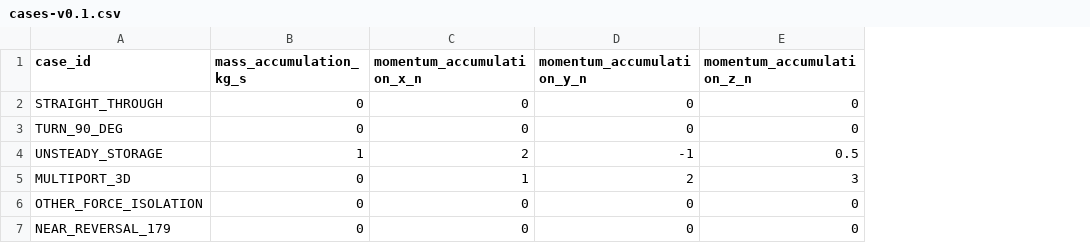
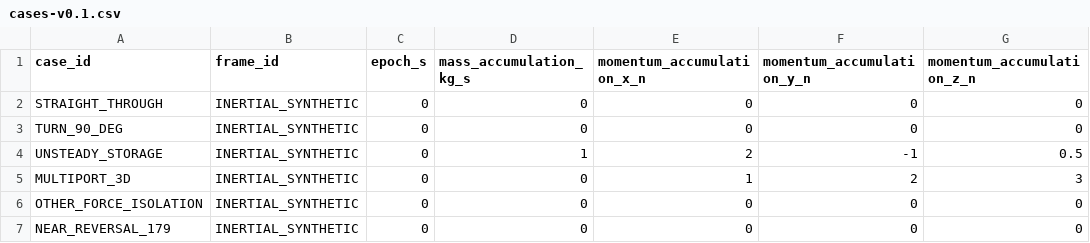
Before and after one commit to Luminous-Dynamics/symtropy, a CSV file: tools/ors-momentum-control-volume-reference/cases-v0.1.csv, drawn as a sheet; only a part is shown; the diff names each change by its address in the sheet, - before the commit and + after, or states it on an @@ line.

Commit message:
test(space): bind scenarios to synthetic inertial frame and epoch

```diff
--- a/tools/ors-momentum-control-volume-reference/cases-v0.1.csv
+++ b/tools/ors-momentum-control-volume-reference/cases-v0.1.csv
+column B (frame_id), rows 2-7: all INERTIAL_SYNTHETIC
+column C (epoch_s), rows 2-7: all 0
```
